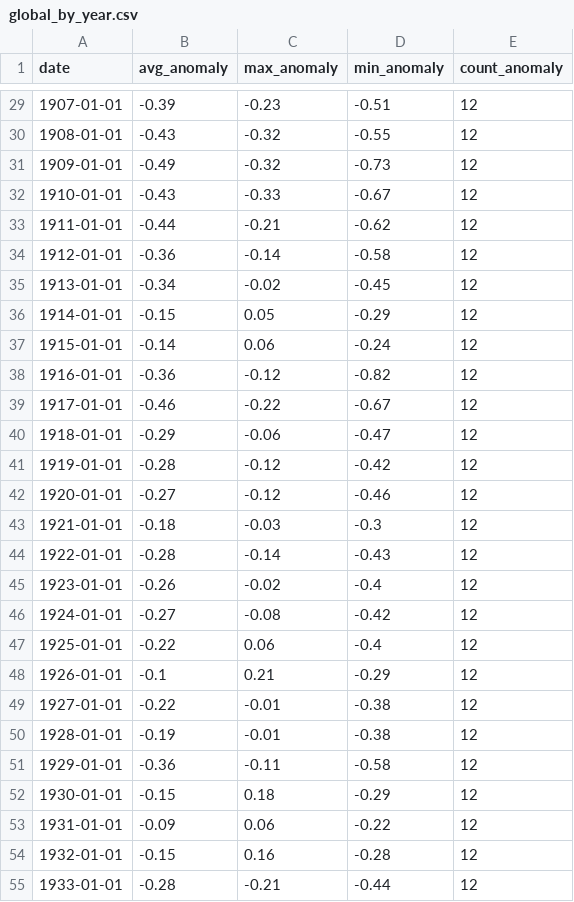
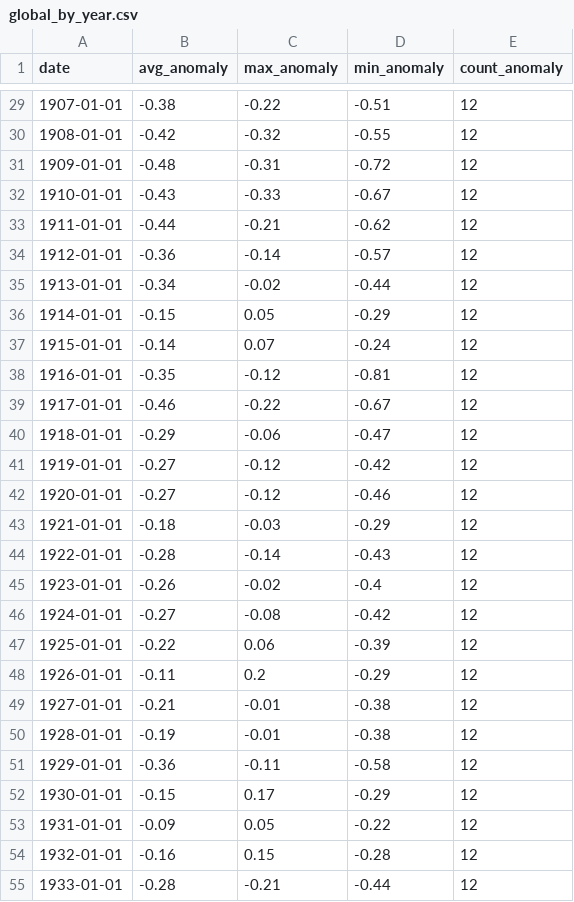
Before and after one commit to rkforest/global_temperature_anomalies, a CSV file: data/03-aggregated-data/global_by_year.csv, drawn as a sheet; only a part is shown, gaps mark what is left out; the diff covers the shown part only.

```diff
--- a/data/03-aggregated-data/global_by_year.csv
+++ b/data/03-aggregated-data/global_by_year.csv
@@ -29,16 +29,16 @@ date,avg_anomaly,max_anomaly,min_anomaly,count_anomaly
-1907-01-01,-0.39,-0.23,-0.51,12
-1908-01-01,-0.43,-0.32,-0.55,12
-1909-01-01,-0.49,-0.32,-0.73,12
+1907-01-01,-0.38,-0.22,-0.51,12
+1908-01-01,-0.42,-0.32,-0.55,12
+1909-01-01,-0.48,-0.31,-0.72,12
 1910-01-01,-0.43,-0.33,-0.67,12
 1911-01-01,-0.44,-0.21,-0.62,12
-1912-01-01,-0.36,-0.14,-0.58,12
-1913-01-01,-0.34,-0.02,-0.45,12
+1912-01-01,-0.36,-0.14,-0.57,12
+1913-01-01,-0.34,-0.02,-0.44,12
 1914-01-01,-0.15,0.05,-0.29,12
-1915-01-01,-0.14,0.06,-0.24,12
-1916-01-01,-0.36,-0.12,-0.82,12
+1915-01-01,-0.14,0.07,-0.24,12
+1916-01-01,-0.35,-0.12,-0.81,12
 1917-01-01,-0.46,-0.22,-0.67,12
 1918-01-01,-0.29,-0.06,-0.47,12
-1919-01-01,-0.28,-0.12,-0.42,12
+1919-01-01,-0.27,-0.12,-0.42,12
 1920-01-01,-0.27,-0.12,-0.46,12
-1921-01-01,-0.18,-0.03,-0.3,12
+1921-01-01,-0.18,-0.03,-0.29,12
 1922-01-01,-0.28,-0.14,-0.43,12
@@ -46,10 +46,10 @@ date,avg_anomaly,max_anomaly,min_anomaly,count_anomaly
 1924-01-01,-0.27,-0.08,-0.42,12
-1925-01-01,-0.22,0.06,-0.4,12
-1926-01-01,-0.1,0.21,-0.29,12
-1927-01-01,-0.22,-0.01,-0.38,12
+1925-01-01,-0.22,0.06,-0.39,12
+1926-01-01,-0.11,0.2,-0.29,12
+1927-01-01,-0.21,-0.01,-0.38,12
 1928-01-01,-0.19,-0.01,-0.38,12
 1929-01-01,-0.36,-0.11,-0.58,12
-1930-01-01,-0.15,0.18,-0.29,12
-1931-01-01,-0.09,0.06,-0.22,12
-1932-01-01,-0.15,0.16,-0.28,12
+1930-01-01,-0.15,0.17,-0.29,12
+1931-01-01,-0.09,0.05,-0.22,12
+1932-01-01,-0.16,0.15,-0.28,12
 1933-01-01,-0.28,-0.21,-0.44,12
```
Also changed, not shown: 66 edited cells elsewhere in this file, data/02-transformed-data/global_tabular_by_month.csv, data/02-transformed-data/hemisphere_tabular_by_month.csv, 25 other files.
